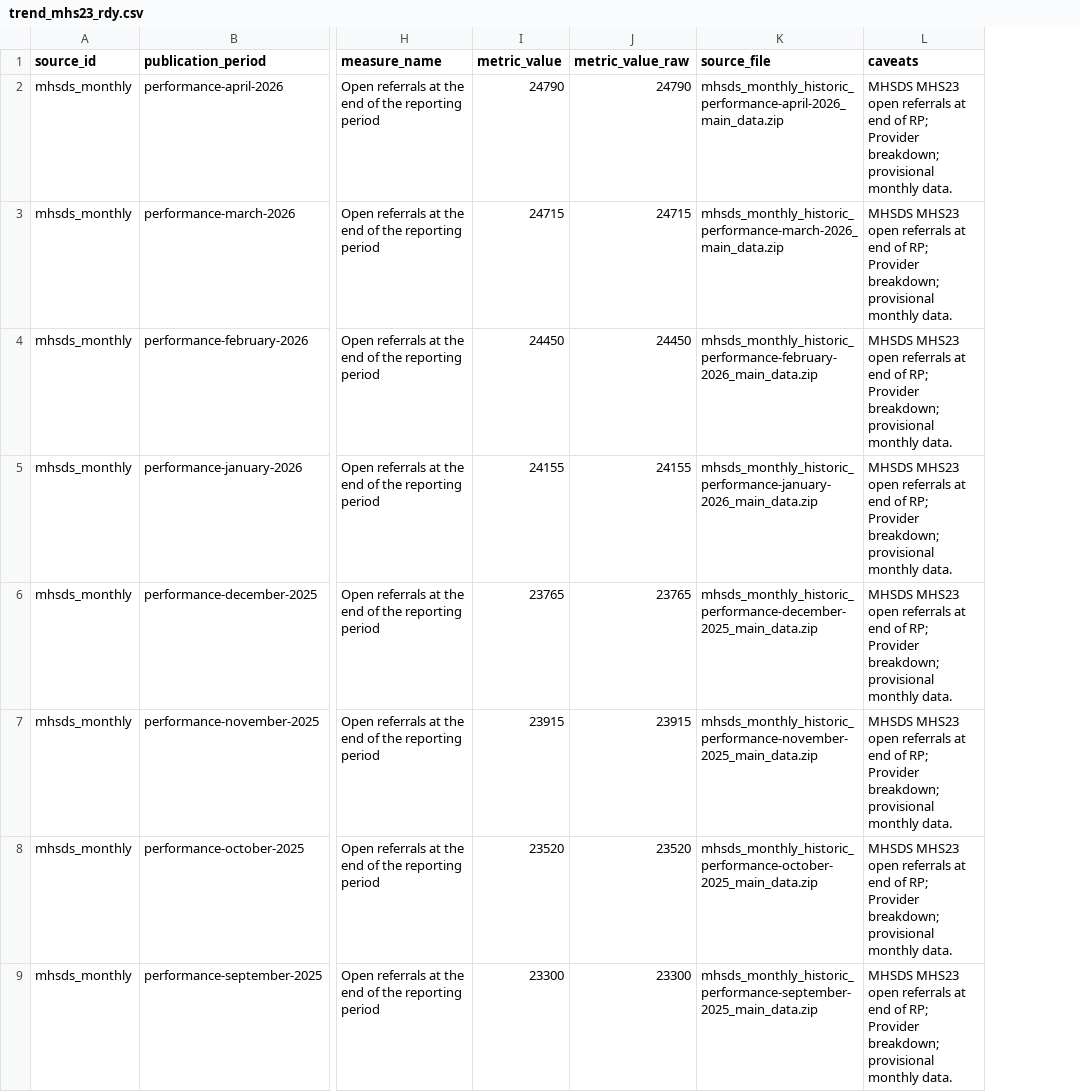
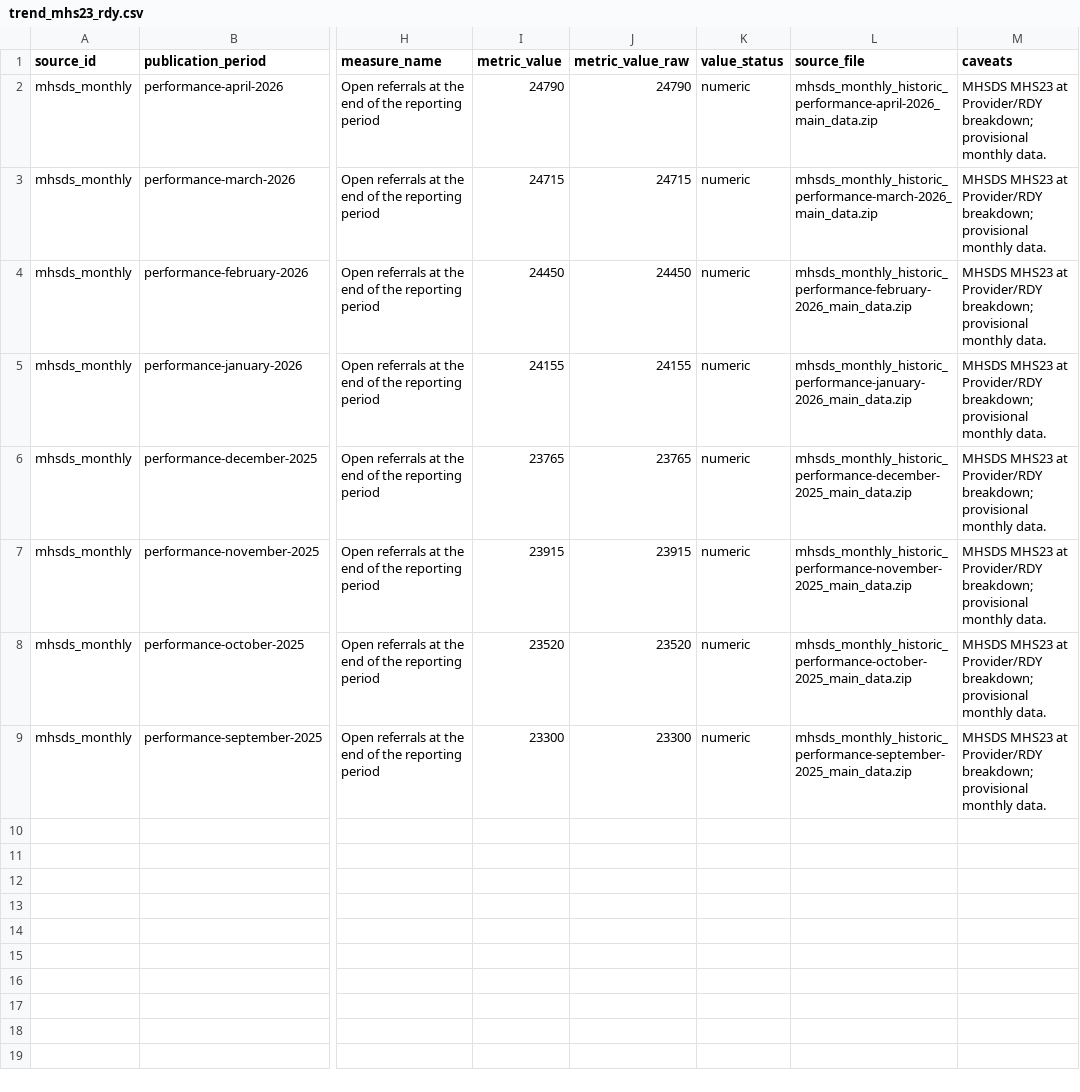
Before and after one commit to Joesalmon1985/BusinessPerformanceBusinessPartnerWebsite, a CSV file: site/public-data/processed/trend_mhs23_rdy.csv, drawn as a sheet; only a part is shown, gaps mark what is left out; addresses are those after the commit; the diff names each change by its address in the sheet, - before the commit and + after, or states it on an @@ line.

```diff
--- a/site/public-data/processed/trend_mhs23_rdy.csv
+++ b/site/public-data/processed/trend_mhs23_rdy.csv
+column K (value_status), rows 2-9: all numeric
-M2:M9 (caveats): MHSDS MHS23 open referrals at end of RP; Provider breakdown; provisional…
+M2:M9 (caveats): MHSDS MHS23 at Provider/RDY breakdown; provisional…
```
Also changed, not shown: site/public-data/HISTORIC_SOURCE_REGISTER.csv, 10 other files.
